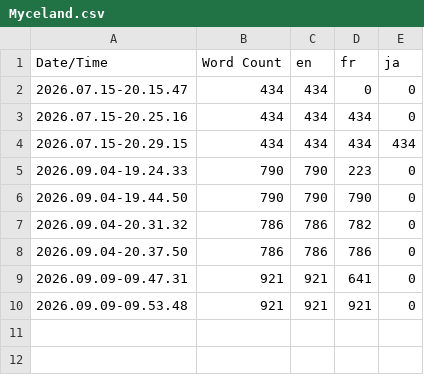
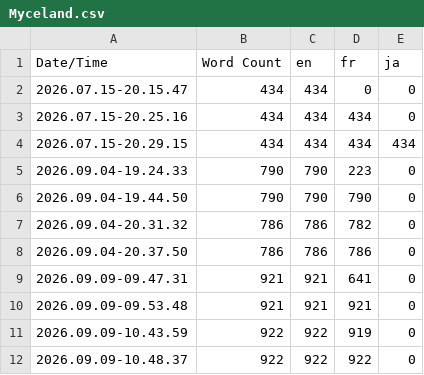
Before and after one commit to Al3xics/Myceland, a CSV file: Content/Localization/Myceland/Myceland.csv, drawn as a sheet; the diff names each change by its address in the sheet, - before the commit and + after, or states it on an @@ line.

Commit message:
Update localization files for Myceland: add "Right Click : Interact" translations, resolve key mismatches, and adjust associated assets

```diff
--- a/Content/Localization/Myceland/Myceland.csv
+++ b/Content/Localization/Myceland/Myceland.csv
+row 11: 2026.09.09-10.43.59 | 922 | 922 | 919 | 0
+row 12: 2026.09.09-10.48.37 | 922 | 922 | 922 | 0
```
Also changed, not shown: 6 other files.
